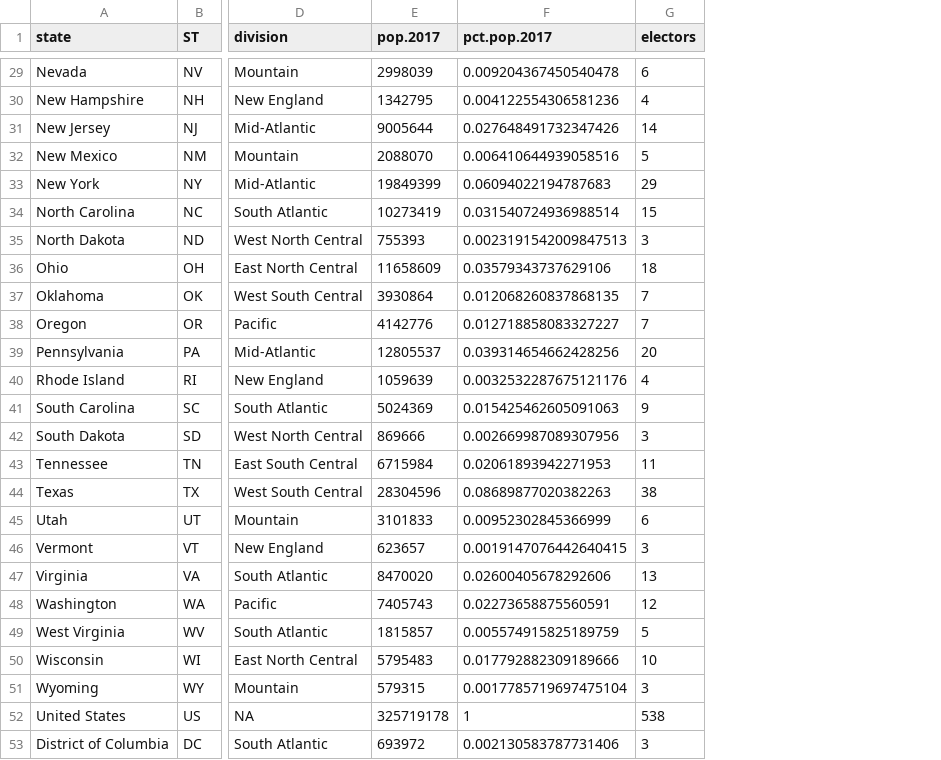
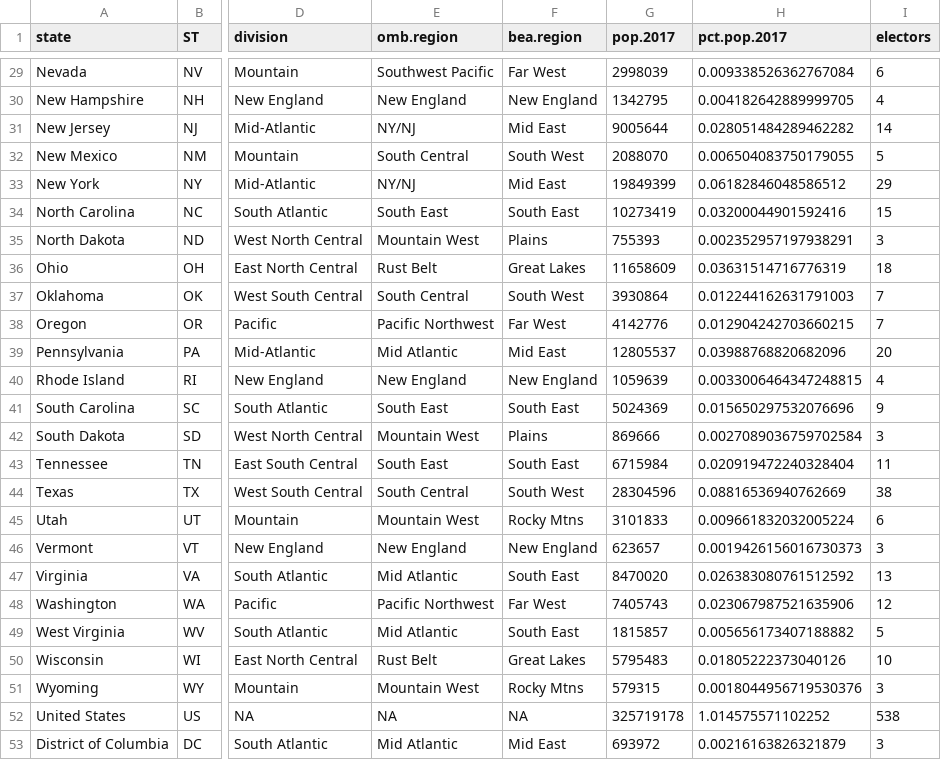
Before and after one commit to davidelambert/pop.and.rep, a CSV file: pop.and.rep.csv, drawn as a sheet; only a part is shown, gaps mark what is left out; addresses are those after the commit; the diff covers the shown part only; the diff names each change by its address in the sheet, - before the commit and + after, or states it on an @@ line.

Commit message:
added OMB & BEA regions to cleaning & graph scripts

```diff
--- a/pop.and.rep.csv
+++ b/pop.and.rep.csv
+column E (omb.region), rows 29-53: Southwest Pacific | New England | NY/NJ | South Central | NY/NJ | South East | Mountain West | Rust Belt | South Central | Pacific Northwest | Mid Atlantic | New England | South East | Mountain West | South East | South Central | Mountain West | New England | Mid Atlantic | Pacific Northwest | Mid Atlantic | Rust Belt | Mountain West | NA | Mid Atlantic
+column F (bea.region), rows 29-53: Far West | New England | Mid East | South West | Mid East | South East | Plains | Great Lakes | South West | Far West | Mid East | New England | South East | Plains | South East | South West | Rocky Mtns | New England | South East | Far West | South East | Great Lakes | Rocky Mtns | NA | Mid East
-H29 (pct.pop.2017): 0.009204367450540478
+H29 (pct.pop.2017): 0.009338526362767084
-H30 (pct.pop.2017): 0.004122554306581236
+H30 (pct.pop.2017): 0.004182642889999705
-H31 (pct.pop.2017): 0.027648491732347426
+H31 (pct.pop.2017): 0.028051484289462282
-H32 (pct.pop.2017): 0.006410644939058516
+H32 (pct.pop.2017): 0.006504083750179055
-H33 (pct.pop.2017): 0.06094022194787683
+H33 (pct.pop.2017): 0.06182846048586512
-H34 (pct.pop.2017): 0.031540724936988514
+H34 (pct.pop.2017): 0.03200044901592416
-H35 (pct.pop.2017): 0.0023191542009847513
+H35 (pct.pop.2017): 0.002352957197938291
-H36 (pct.pop.2017): 0.03579343737629106
+H36 (pct.pop.2017): 0.03631514716776319
-H37 (pct.pop.2017): 0.012068260837868135
+H37 (pct.pop.2017): 0.012244162631791003
-H38 (pct.pop.2017): 0.012718858083327227
+H38 (pct.pop.2017): 0.012904242703660215
-H39 (pct.pop.2017): 0.039314654662428256
+H39 (pct.pop.2017): 0.03988768820682096
-H40 (pct.pop.2017): 0.0032532287675121176
+H40 (pct.pop.2017): 0.0033006464347248815
-H41 (pct.pop.2017): 0.015425462605091063
+H41 (pct.pop.2017): 0.015650297532076696
-H42 (pct.pop.2017): 0.002669987089307956
+H42 (pct.pop.2017): 0.0027089036759702584
-H43 (pct.pop.2017): 0.02061893942271953
+H43 (pct.pop.2017): 0.020919472240328404
-H44 (pct.pop.2017): 0.08689877020382263
+H44 (pct.pop.2017): 0.08816536940762669
-H45 (pct.pop.2017): 0.00952302845366999
+H45 (pct.pop.2017): 0.009661832032005224
-H46 (pct.pop.2017): 0.0019147076442640415
+H46 (pct.pop.2017): 0.0019426156016730373
-H47 (pct.pop.2017): 0.02600405678292606
+H47 (pct.pop.2017): 0.026383080761512592
-H48 (pct.pop.2017): 0.02273658875560591
+H48 (pct.pop.2017): 0.023067987521635906
-H49 (pct.pop.2017): 0.005574915825189759
+H49 (pct.pop.2017): 0.005656173407188882
-H50 (pct.pop.2017): 0.017792882309189666
+H50 (pct.pop.2017): 0.01805222373040126
-H51 (pct.pop.2017): 0.0017785719697475104
+H51 (pct.pop.2017): 0.0018044956719530376
-H52 (pct.pop.2017): 1
+H52 (pct.pop.2017): 1.014575571102252
-H53 (pct.pop.2017): 0.002130583787731406
+H53 (pct.pop.2017): 0.00216163826321879
```
Also changed, not shown: 27 edited cells elsewhere in this file, by.division.csv, 5 other files.
